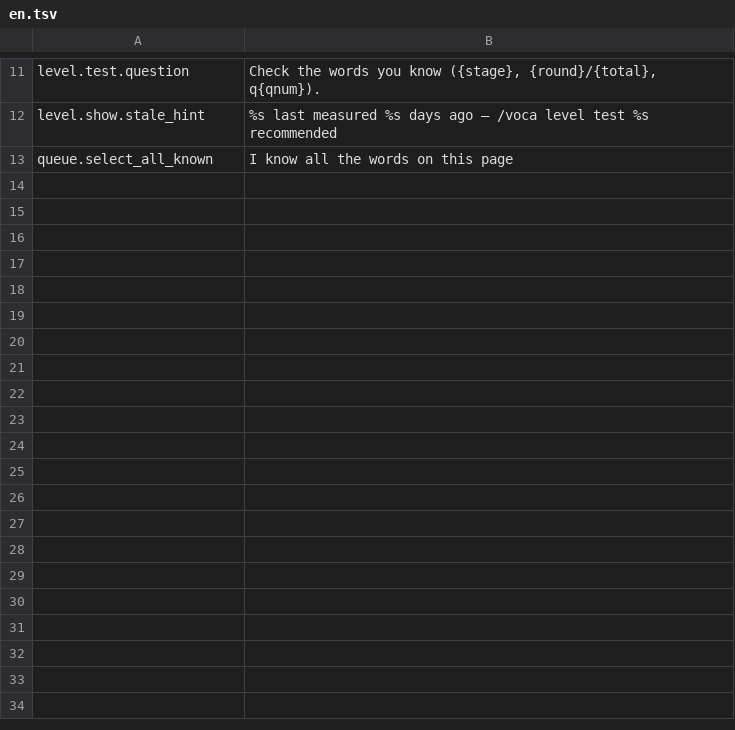
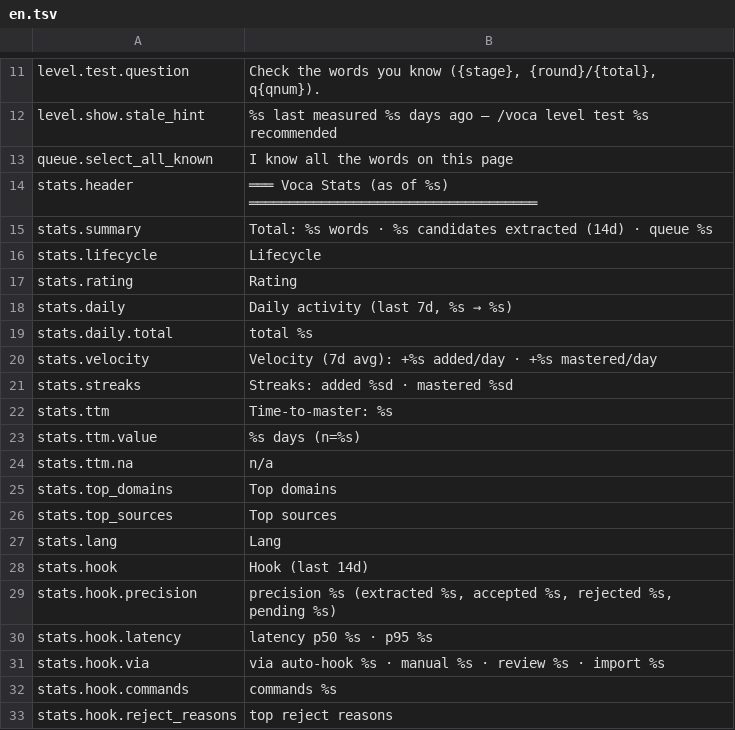
Before and after one commit to flame91/vocatrack, a TSV file: plugins/voca/messages/en.tsv, drawn as a sheet; only a part is shown, gaps mark what is left out; the diff covers the shown part only; the diff names each change by its address in the sheet, - before the commit and + after, or states it on an @@ line.

```diff
--- a/plugins/voca/messages/en.tsv
+++ b/plugins/voca/messages/en.tsv
+row 14: stats.header | ═══ Voca Stats (as of %s) ════════════════════════════════════
+row 15: stats.summary | Total: %s words · %s candidates extracted (14d) · queue %s
+row 16: stats.lifecycle | Lifecycle
+row 17: stats.rating | Rating
+row 18: stats.daily | Daily activity (last 7d, %s → %s)
+row 19: stats.daily.total | total %s
+row 20: stats.velocity | Velocity (7d avg): +%s added/day · +%s mastered/day
+row 21: stats.streaks | Streaks: added %sd · mastered %sd
+row 22: stats.ttm | Time-to-master: %s
+row 23: stats.ttm.value | %s days (n=%s)
+row 24: stats.ttm.na | n/a
+row 25: stats.top_domains | Top domains
+row 26: stats.top_sources | Top sources
+row 27: stats.lang | Lang
+row 28: stats.hook | Hook (last 14d)
+row 29: stats.hook.precision | precision %s (extracted %s, accepted %s, rejected %s, pending %s)
+row 30: stats.hook.latency | latency p50 %s · p95 %s
+row 31: stats.hook.via | via auto-hook %s · manual %s · review %s · import %s
+row 32: stats.hook.commands | commands %s
+row 33: stats.hook.reject_reasons | top reject reasons
```
Also changed, not shown: 29 added rows elsewhere in this file, plugins/voca/messages/ja.tsv, plugins/voca/messages/ko.tsv, 9 other files.
